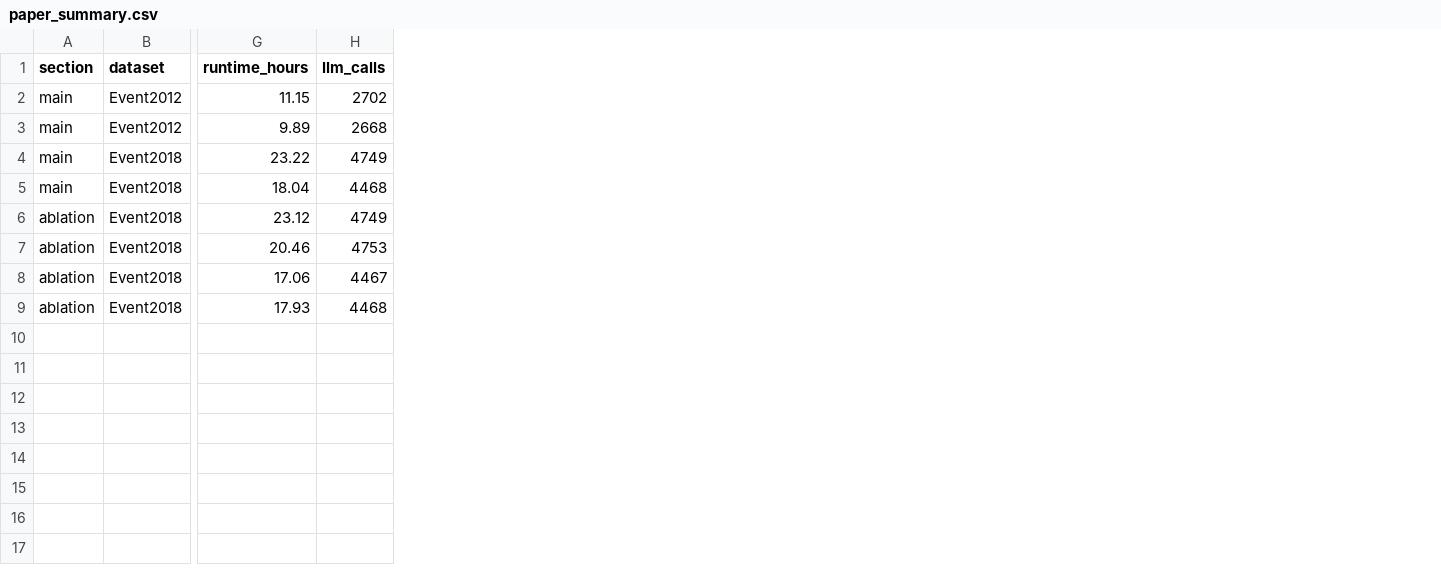
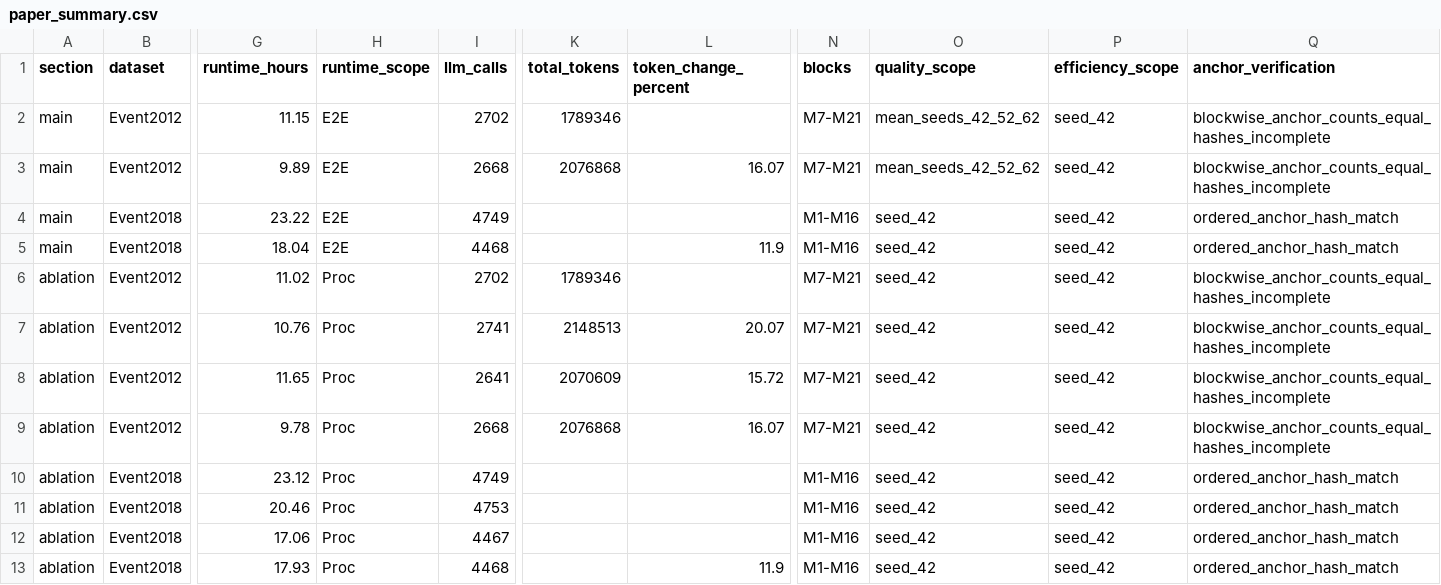
Before and after one commit to ghostelise/MvSED, a CSV file: code/results/paper_summary.csv, drawn as a sheet; only a part is shown, gaps mark what is left out; rows hold the shown columns only; the diff names each change by its address in the sheet, - before the commit and + after, or states it on an @@ line.

Commit message:
Improve reproducibility metadata and paper artifacts

```diff
--- a/code/results/paper_summary.csv
+++ b/code/results/paper_summary.csv
+column H (runtime_scope), rows 2-5: all E2E; rows 10-13: all Proc
+column K (total_tokens), rows 2-3: 1789346 | 2076868
+column L (token_change_percent), rows 3-5: 16.07 |  | 11.9; row 13: 11.9
+column N (blocks), rows 2-5: M7-M21 | M7-M21 | M1-M16 | M1-M16; rows 10-13: all M1-M16
+column O (quality_scope), rows 2-5: mean_seeds_42_52_62 | mean_seeds_42_52_62 | seed_42 | seed_42; rows 10-13: all seed_42
+column P (efficiency_scope), rows 2-5: all seed_42; rows 10-13: all seed_42
+column Q (anchor_verification), rows 2-5: blockwise_anchor_counts_equal_hashes_incomplete | blockwise_anchor_counts_equal_hashes_incomplete | ordered_anchor_hash_match | ordered_anchor_hash_match; rows 10-13: all ordered_anchor_hash_match
+row 6: ablation | Event2012 | 11.02 | Proc | 2702 | 1789346 |  | M7-M21 | seed_42 | seed_42 | blockwise_anchor_counts_equal_hashes_incomplete
+row 7: ablation | Event2012 | 10.76 | Proc | 2741 | 2148513 | 20.07 | M7-M21 | seed_42 | seed_42 | blockwise_anchor_counts_equal_hashes_incomplete
+row 8: ablation | Event2012 | 11.65 | Proc | 2641 | 2070609 | 15.72 | M7-M21 | seed_42 | seed_42 | blockwise_anchor_counts_equal_hashes_incomplete
+row 9: ablation | Event2012 | 9.78 | Proc | 2668 | 2076868 | 16.07 | M7-M21 | seed_42 | seed_42 | blockwise_anchor_counts_equal_hashes_incomplete
```
Also changed, not shown: 10 other files.
